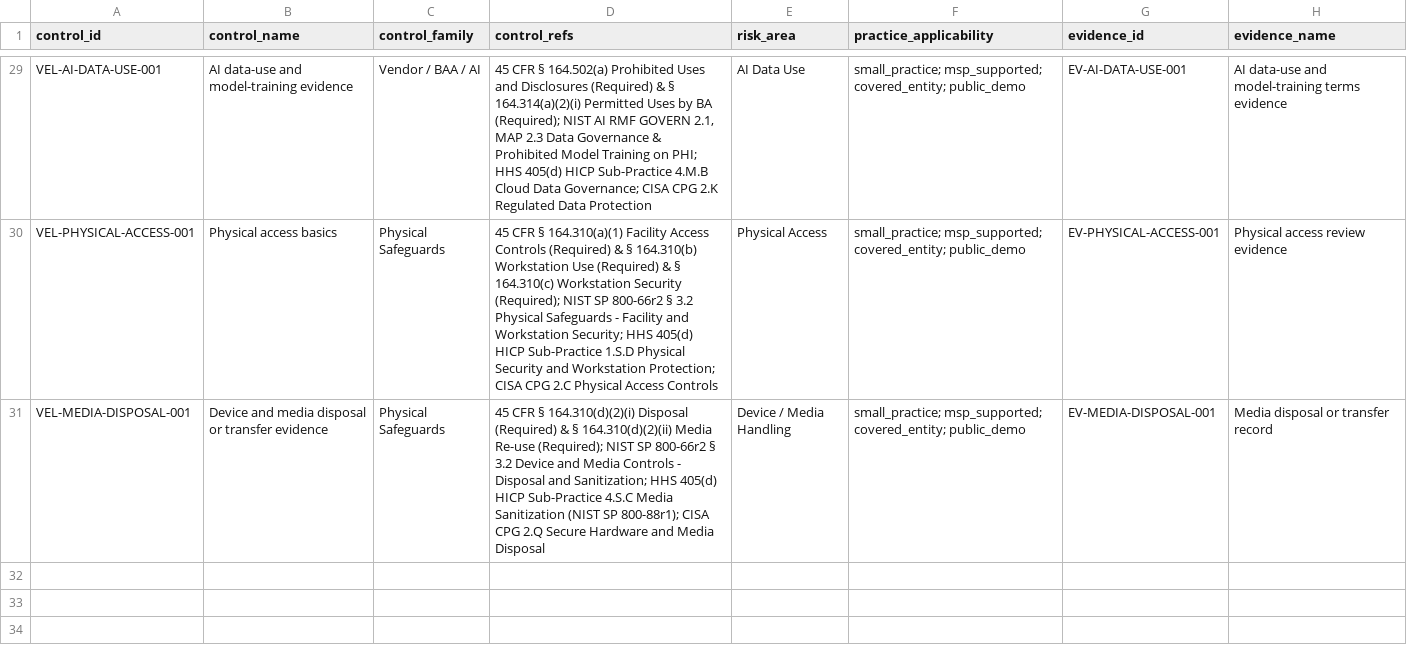
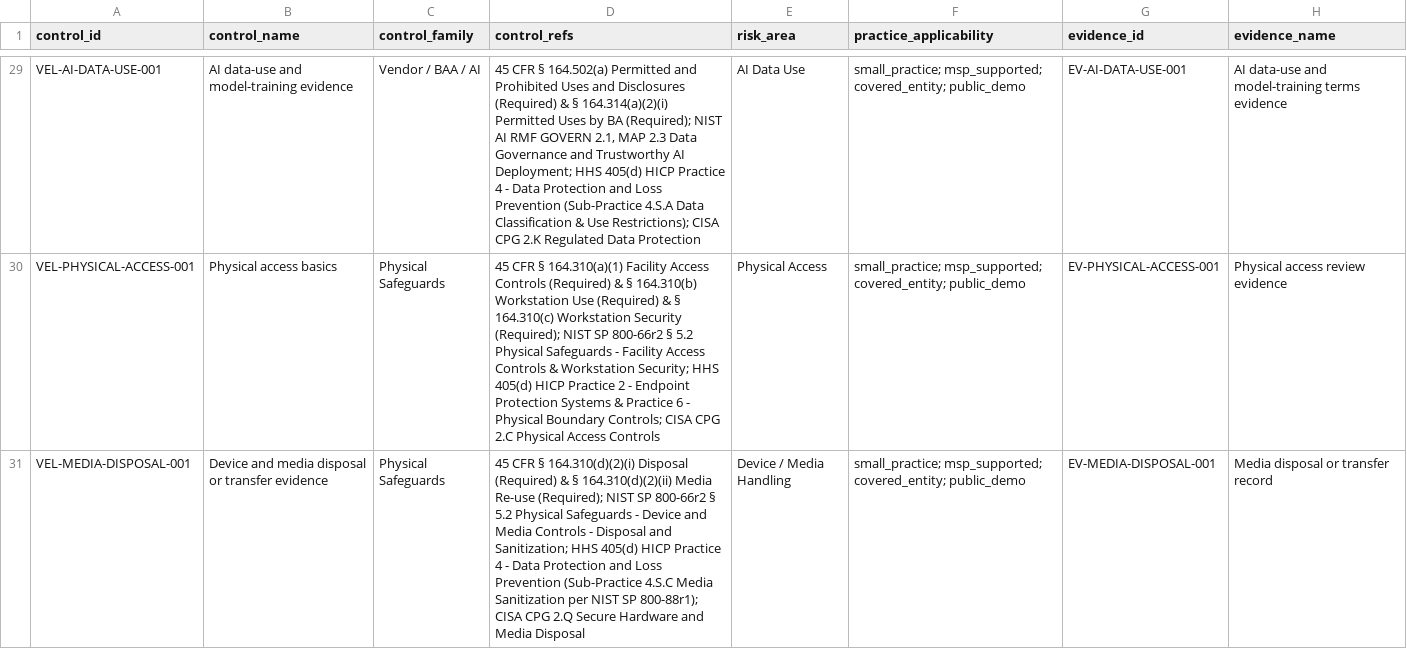
Before and after one commit to itsnmills/small-practice-security-kit, a CSV file: docs/demo/control-evidence-matrix.csv, drawn as a sheet; only a part is shown, gaps mark what is left out; the diff covers the shown part only; the diff names each change by its address in the sheet, - before the commit and + after, or states it on an @@ line.

Commit message:
fix: remediate Grok 4.7 code review findings (SSRF pinning, 45 CFR/NIST/HICP alignment, CLI paths)

```diff
--- a/docs/demo/control-evidence-matrix.csv
+++ b/docs/demo/control-evidence-matrix.csv
-D29 (control_refs): …§ 164.502(a) Prohibited Uses and Disclosures (Required) & § 164.314(a)(2)(i) Permitted Uses by BA (Required); NIST AI RMF GOVERN 2.1, MAP 2.3 Data Governance & Prohibited Model Training on PHI; HHS 405(d) HICP Sub-Practice 4.M.B Cloud Data Governance; CISA CPG…
+D29 (control_refs): …§ 164.502(a) Permitted and Prohibited Uses and Disclosures (Required) & § 164.314(a)(2)(i) Permitted Uses by BA (Required); NIST AI RMF GOVERN 2.1, MAP 2.3 Data Governance and Trustworthy AI Deployment; HHS 405(d) HICP Practice 4 - Data Protection and Loss Prevention (Sub-Practice 4.S.A Data Classification & Use Restrictions); CISA CPG…
-D30 (control_refs): …800-66r2 § 3.2 Physical Safeguards - Facility and Workstation Security; HHS 405(d) HICP Sub-Practice 1.S.D Physical Security and Workstation Protection; CISA CPG…
+D30 (control_refs): …800-66r2 § 5.2 Physical Safeguards - Facility Access Controls & Workstation Security; HHS 405(d) HICP Practice 2 - Endpoint Protection Systems & Practice 6 - Physical Boundary Controls; CISA CPG…
-D31 (control_refs): …800-66r2 § 3.2 Device and Media Controls - Disposal and Sanitization; HHS 405(d) HICP Sub-Practice 4.S.C Media Sanitization (NIST SP 800-88r1);…
+D31 (control_refs): …800-66r2 § 5.2 Physical Safeguards - Device and Media Controls - Disposal and Sanitization; HHS 405(d) HICP Practice 4 - Data Protection and Loss Prevention (Sub-Practice 4.S.C Media Sanitization per NIST SP 800-88r1);…
```
Also changed, not shown: 27 edited cells elsewhere in this file, 11 other files.
